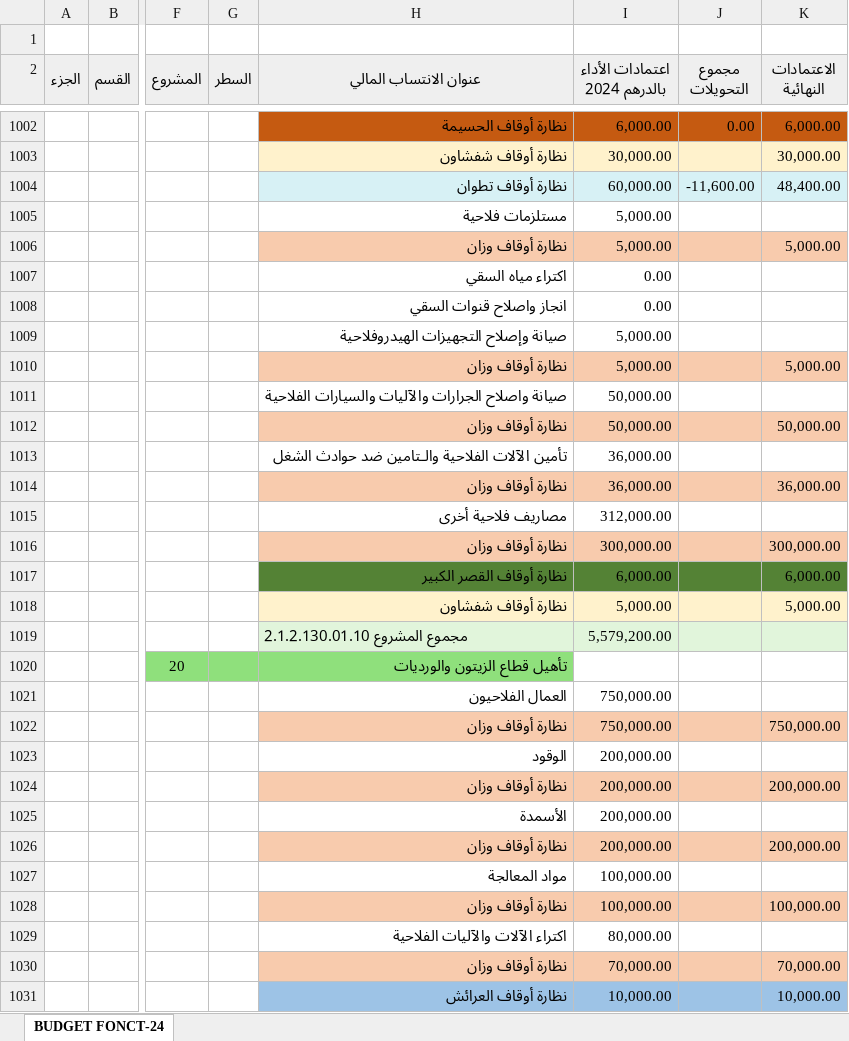
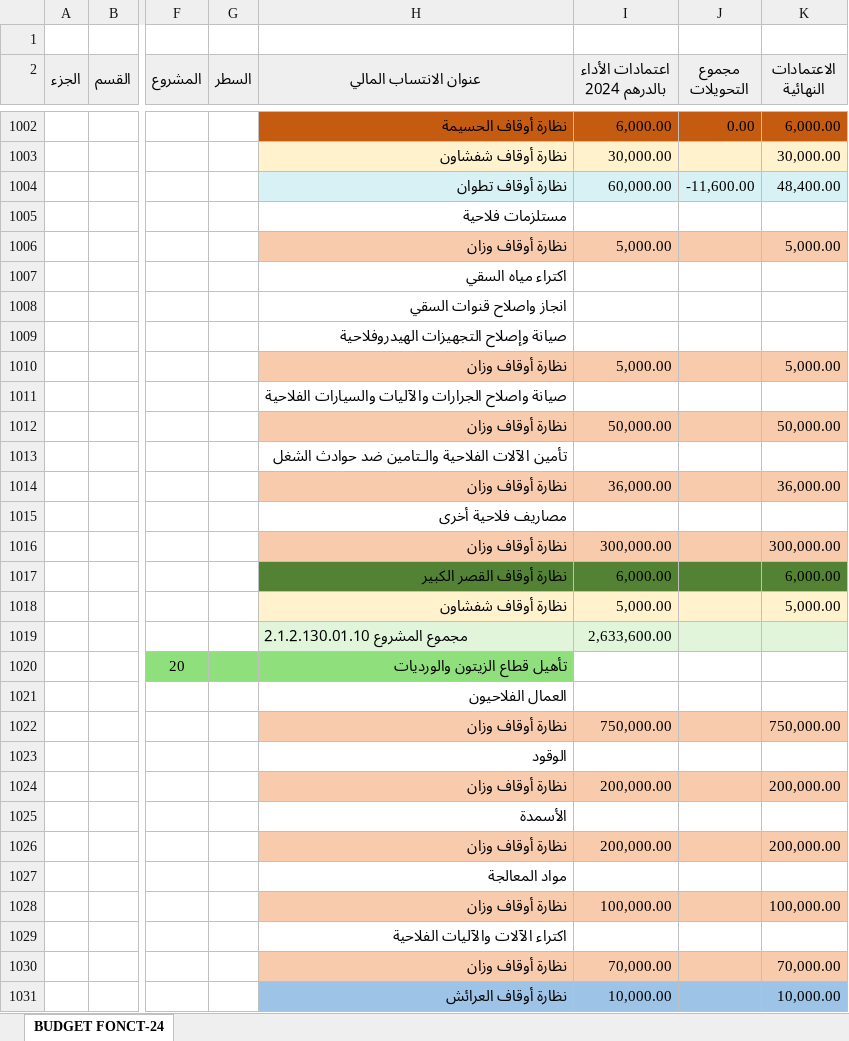
Before and after one commit to BIZA-ABDELWADOUD/excel, an Excel workbook: RAPPORT-BUDGET-FONCT-2024.xlsx, sheet BUDGET FONCT-24, drawn as a sheet; only a part is shown, gaps mark what is left out; values as stored, in another font and other column widths than the file's, no borders; the diff covers the shown part only; the diff names each change by its address in the sheet, - before the commit and + after, or states it on an @@ line.

```diff
--- a/RAPPORT-BUDGET-FONCT-2024.xlsx (sheet BUDGET FONCT-24)
+++ b/RAPPORT-BUDGET-FONCT-2024.xlsx (sheet BUDGET FONCT-24)
-I1005 (اعتمادات الأداء بالدرهم 2024): 5,000.00
+I1005 (اعتمادات الأداء بالدرهم 2024): (empty)
-I1007:I1008 (اعتمادات الأداء بالدرهم 2024): 0.00
+I1007:I1008 (اعتمادات الأداء بالدرهم 2024): (empty)
-I1009 (اعتمادات الأداء بالدرهم 2024): 5,000.00
+I1009 (اعتمادات الأداء بالدرهم 2024): (empty)
-I1011 (اعتمادات الأداء بالدرهم 2024): 50,000.00
+I1011 (اعتمادات الأداء بالدرهم 2024): (empty)
-I1013 (اعتمادات الأداء بالدرهم 2024): 36,000.00
+I1013 (اعتمادات الأداء بالدرهم 2024): (empty)
-I1015 (اعتمادات الأداء بالدرهم 2024): 312,000.00
+I1015 (اعتمادات الأداء بالدرهم 2024): (empty)
-I1019 (اعتمادات الأداء بالدرهم 2024): 5,579,200.00
+I1019 (اعتمادات الأداء بالدرهم 2024): 2,633,600.00
-I1021 (اعتمادات الأداء بالدرهم 2024): 750,000.00
+I1021 (اعتمادات الأداء بالدرهم 2024): (empty)
-I1023 (اعتمادات الأداء بالدرهم 2024): 200,000.00
+I1023 (اعتمادات الأداء بالدرهم 2024): (empty)
-I1025 (اعتمادات الأداء بالدرهم 2024): 200,000.00
+I1025 (اعتمادات الأداء بالدرهم 2024): (empty)
-I1027 (اعتمادات الأداء بالدرهم 2024): 100,000.00
+I1027 (اعتمادات الأداء بالدرهم 2024): (empty)
-I1029 (اعتمادات الأداء بالدرهم 2024): 80,000.00
+I1029 (اعتمادات الأداء بالدرهم 2024): (empty)
```
Also changed, not shown: 26 added rows, 26 removed rows and 208 edited cells elsewhere in this sheet.
